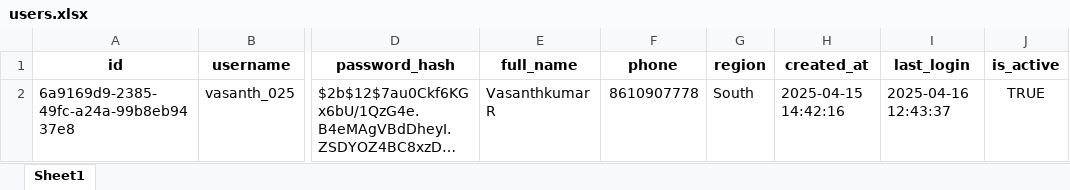
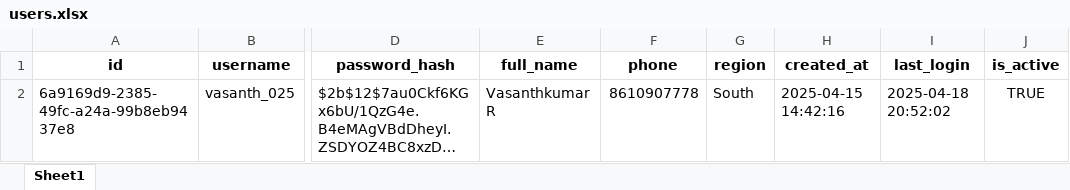
Before and after one commit to Vasanthraja123/Crop-Yield-optimization-, an Excel workbook: data/users.xlsx, sheet Sheet1, drawn as a sheet; only a part is shown, gaps mark what is left out; long unchanged cells end in …; values as stored, in another font and other column widths than the file's, no borders; the diff names each change by its address in the sheet, - before the commit and + after, or states it on an @@ line.

```diff
--- a/data/users.xlsx (sheet Sheet1)
+++ b/data/users.xlsx (sheet Sheet1)
-I2 (last_login): 2025-04-16 12:43:37
+I2 (last_login): 2025-04-18 20:52:02
```
Also changed, not shown: 15 other files.
